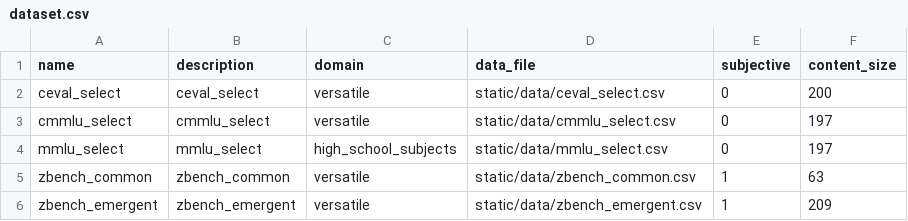
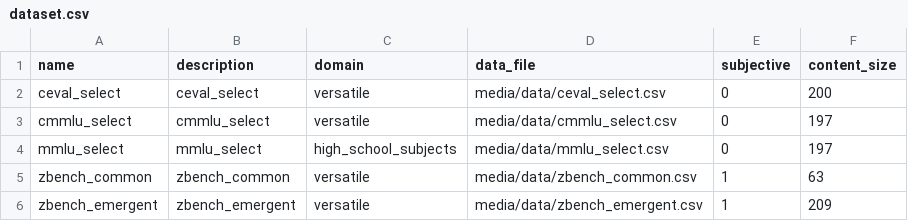
Before and after one commit to cre185/Model_Valhalla, a CSV file: backend/user/management/commands/data/dataset.csv, drawn as a sheet.

```diff
--- a/backend/user/management/commands/data/dataset.csv
+++ b/backend/user/management/commands/data/dataset.csv
@@ -1,6 +1,6 @@
 name,description,domain,data_file,subjective,content_size
-"ceval_select","ceval_select","versatile","static/data/ceval_select.csv",0,200
-"cmmlu_select","cmmlu_select","versatile","static/data/cmmlu_select.csv",0,197
-"mmlu_select","mmlu_select","high_school_subjects","static/data/mmlu_select.csv",0,197
-"zbench_common","zbench_common","versatile","static/data/zbench_common.csv",1,63
-"zbench_emergent","zbench_emergent","versatile","static/data/zbench_emergent.csv",1,209
+"ceval_select","ceval_select","versatile","media/data/ceval_select.csv",0,200
+"cmmlu_select","cmmlu_select","versatile","media/data/cmmlu_select.csv",0,197
+"mmlu_select","mmlu_select","high_school_subjects","media/data/mmlu_select.csv",0,197
+"zbench_common","zbench_common","versatile","media/data/zbench_common.csv",1,63
+"zbench_emergent","zbench_emergent","versatile","media/data/zbench_emergent.csv",1,209
```
Also changed, not shown: backend/user/management/commands/data/llm.csv, 4 other files.
